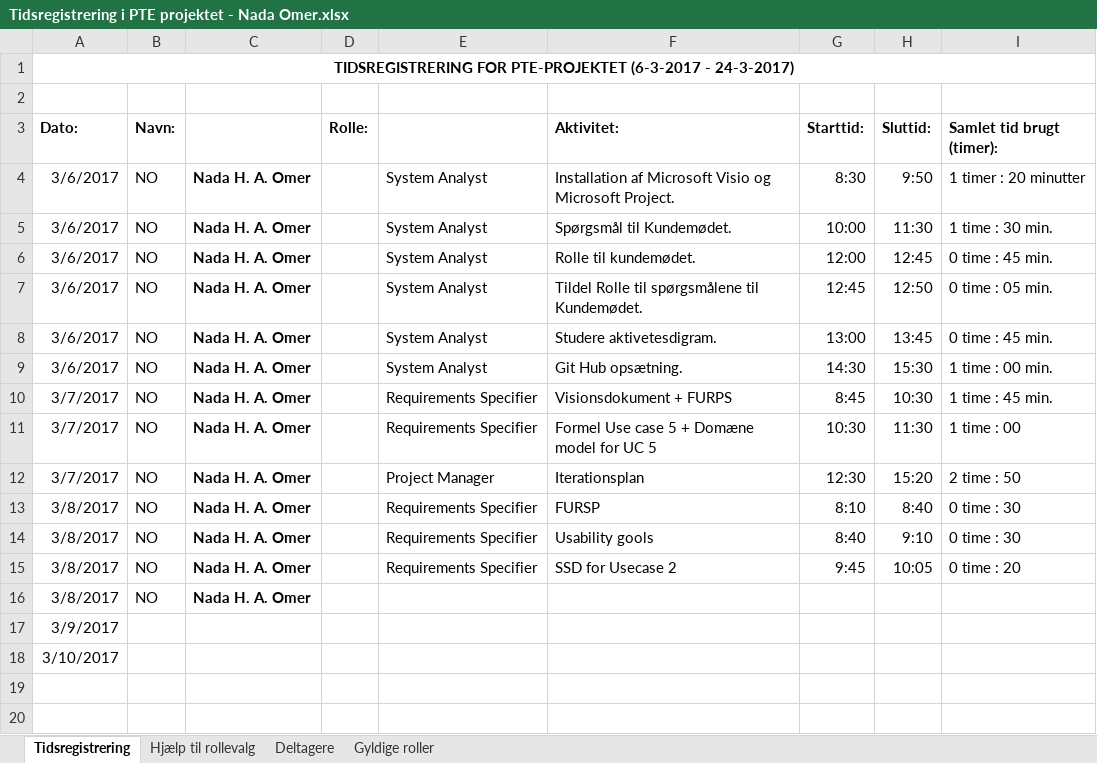
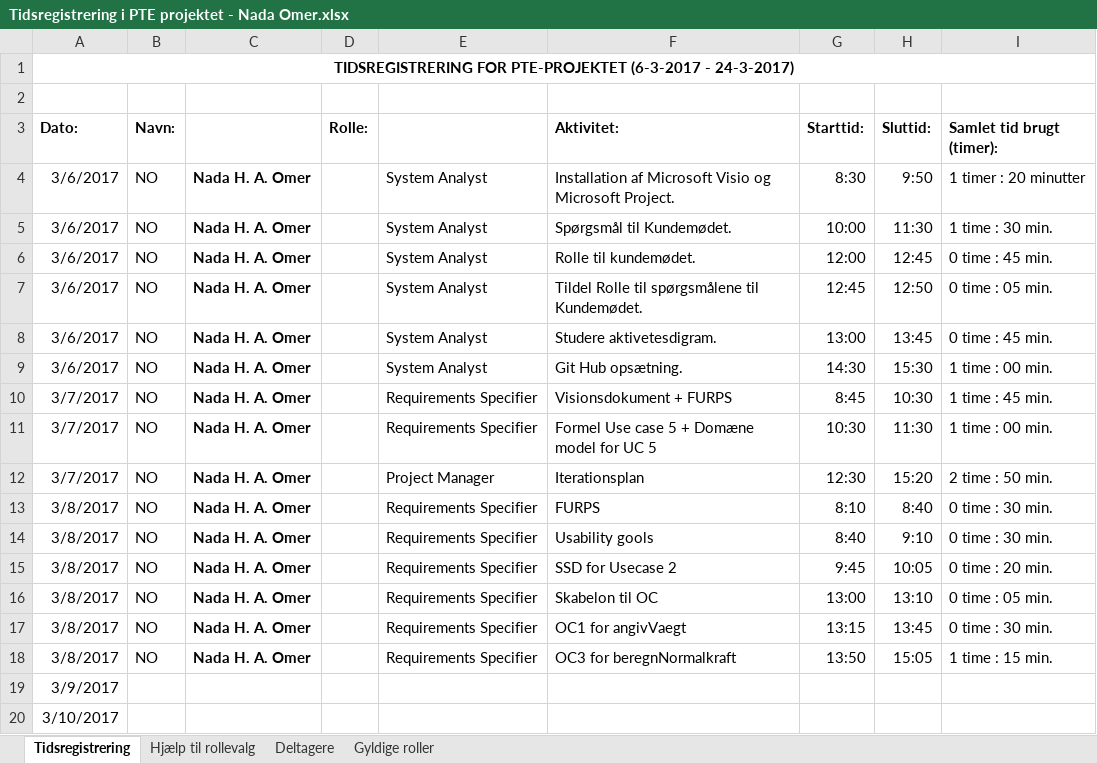
Before and after one commit to aggerzz/PTE-projekt, an Excel workbook: Documentation/08 - Project Management/Tidsregistrering/Tidsregistrering i PTE projektet - Nada Omer.xlsx, sheet Tidsregistrering, drawn as a sheet; values as stored, in another font and other column widths than the file's, no borders; the diff names each change by its address in the sheet, - before the commit and + after, or states it on an @@ line.

Commit message:
OC 4 - beregnTvaertkraft er lavet

```diff
--- a/Documentation/08 - Project Management/Tidsregistrering/Tidsregistrering i PTE projektet - Nada Omer.xlsx (sheet Tidsregistrering)
+++ b/Documentation/08 - Project Management/Tidsregistrering/Tidsregistrering i PTE projektet - Nada Omer.xlsx (sheet Tidsregistrering)
-I11 (Samlet tid brugt (timer):): 1 time : 00
+I11 (Samlet tid brugt (timer):): 1 time : 00 min.
-I12 (Samlet tid brugt (timer):): 2 time : 50
+I12 (Samlet tid brugt (timer):): 2 time : 50 min.
-F13 (Aktivitet:): FURSP
+F13 (Aktivitet:): FURPS
-I13:I14 (Samlet tid brugt (timer):): 0 time : 30
+I13:I14 (Samlet tid brugt (timer):): 0 time : 30 min.
-I15 (Samlet tid brugt (timer):): 0 time : 20
+I15 (Samlet tid brugt (timer):): 0 time : 20 min.
-E16: (empty)
+E16: Requirements Specifier
-F16 (Aktivitet:): (empty)
+F16 (Aktivitet:): Skabelon til OC
-G16 (Starttid:): (empty)
+G16 (Starttid:): 13:00
-H16 (Sluttid:): (empty)
+H16 (Sluttid:): 13:10
-I16 (Samlet tid brugt (timer):): (empty)
+I16 (Samlet tid brugt (timer):): 0 time : 05 min.
+row 17: 3/8/2017 | NO | Nada H. A. Omer |  | Requirements Specifier | OC1 for angivVaegt | 13:15 | 13:45 | 0 time : 30 min.
+row 18: 3/8/2017 | NO | Nada H. A. Omer |  | Requirements Specifier | OC3 for beregnNormalkraft | 13:50 | 15:05 | 1 time : 15 min.
```
Also changed, not shown: 1 other file.
